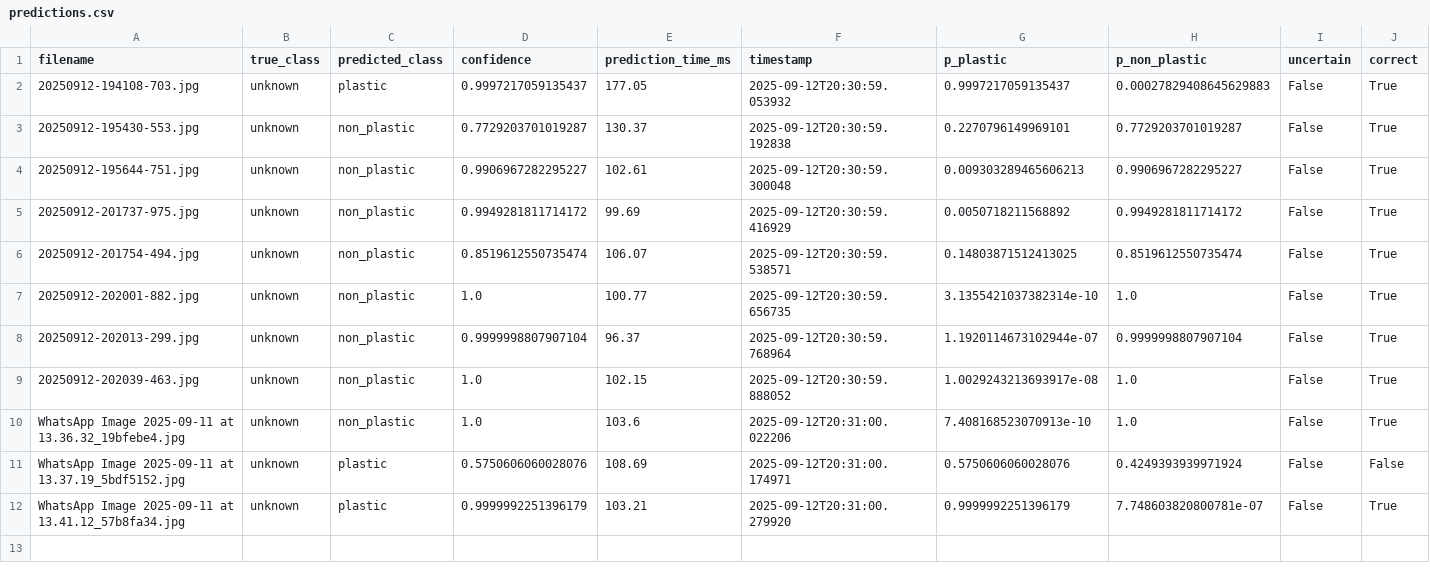
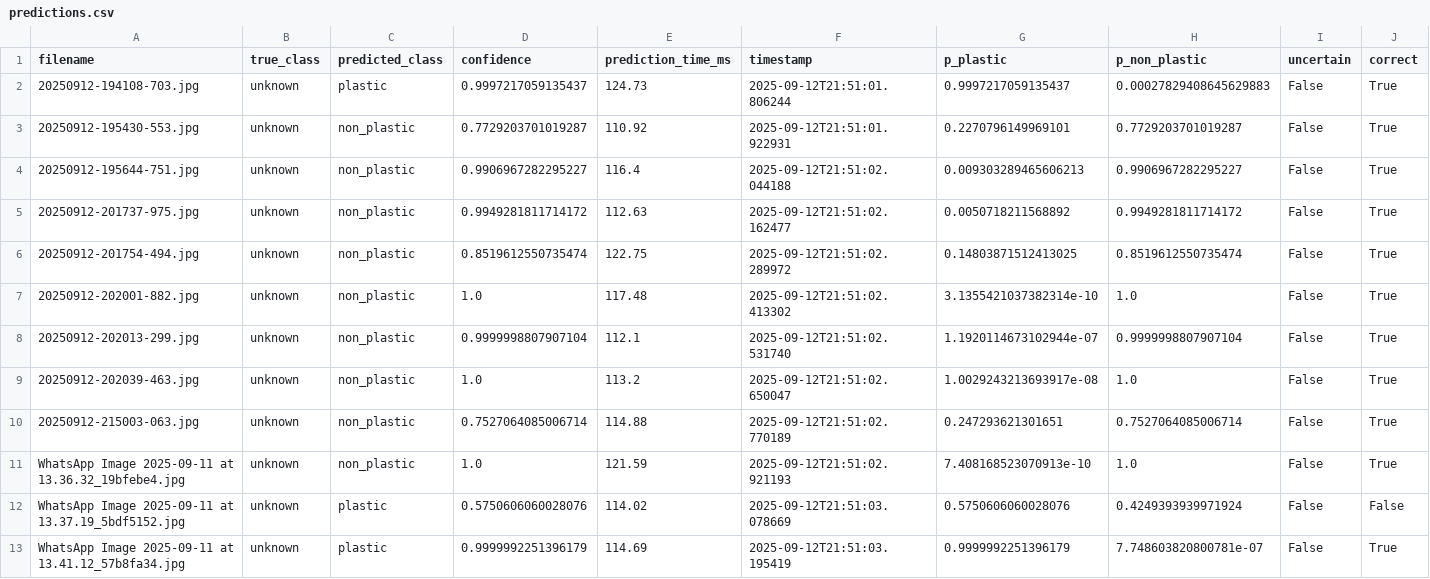
Before and after one commit to zyronvon/Microplastics_results, a CSV file: final_results/predictions.csv, drawn as a sheet.

Commit message:
Update final_results/predictions.csv

```diff
--- a/final_results/predictions.csv
+++ b/final_results/predictions.csv
@@ -1,12 +1,13 @@
 filename,true_class,predicted_class,confidence,prediction_time_ms,timestamp,p_plastic,p_non_plastic,uncertain,correct
-20250912-194108-703.jpg,unknown,plastic,0.9997217059135437,177.05,2025-09-12T20:30:59.053932,0.9997217059135437,0.00027829408645629883,False,True
-20250912-195430-553.jpg,unknown,non_plastic,0.7729203701019287,130.37,2025-09-12T20:30:59.192838,0.2270796149969101,0.7729203701019287,False,True
-20250912-195644-751.jpg,unknown,non_plastic,0.9906967282295227,102.61,2025-09-12T20:30:59.300048,0.009303289465606213,0.9906967282295227,False,True
-20250912-201737-975.jpg,unknown,non_plastic,0.9949281811714172,99.69,2025-09-12T20:30:59.416929,0.0050718211568892,0.9949281811714172,False,True
-20250912-201754-494.jpg,unknown,non_plastic,0.8519612550735474,106.07,2025-09-12T20:30:59.538571,0.14803871512413025,0.8519612550735474,False,True
-20250912-202001-882.jpg,unknown,non_plastic,1.0,100.77,2025-09-12T20:30:59.656735,3.1355421037382314e-10,1.0,False,True
-20250912-202013-299.jpg,unknown,non_plastic,0.9999998807907104,96.37,2025-09-12T20:30:59.768964,1.1920114673102944e-07,0.9999998807907104,False,True
-20250912-202039-463.jpg,unknown,non_plastic,1.0,102.15,2025-09-12T20:30:59.888052,1.0029243213693917e-08,1.0,False,True
-WhatsApp Image 2025-09-11 at 13.36.32_19bfebe4.jpg,unknown,non_plastic,1.0,103.6,2025-09-12T20:31:00.022206,7.408168523070913e-10,1.0,False,True
-WhatsApp Image 2025-09-11 at 13.37.19_5bdf5152.jpg,unknown,plastic,0.5750606060028076,108.69,2025-09-12T20:31:00.174971,0.5750606060028076,0.4249393939971924,False,False
-WhatsApp Image 2025-09-11 at 13.41.12_57b8fa34.jpg,unknown,plastic,0.9999992251396179,103.21,2025-09-12T20:31:00.279920,0.9999992251396179,7.748603820800781e-07,False,True
+20250912-194108-703.jpg,unknown,plastic,0.9997217059135437,124.73,2025-09-12T21:51:01.806244,0.9997217059135437,0.00027829408645629883,False,True
+20250912-195430-553.jpg,unknown,non_plastic,0.7729203701019287,110.92,2025-09-12T21:51:01.922931,0.2270796149969101,0.7729203701019287,False,True
+20250912-195644-751.jpg,unknown,non_plastic,0.9906967282295227,116.4,2025-09-12T21:51:02.044188,0.009303289465606213,0.9906967282295227,False,True
+20250912-201737-975.jpg,unknown,non_plastic,0.9949281811714172,112.63,2025-09-12T21:51:02.162477,0.0050718211568892,0.9949281811714172,False,True
+20250912-201754-494.jpg,unknown,non_plastic,0.8519612550735474,122.75,2025-09-12T21:51:02.289972,0.14803871512413025,0.8519612550735474,False,True
+20250912-202001-882.jpg,unknown,non_plastic,1.0,117.48,2025-09-12T21:51:02.413302,3.1355421037382314e-10,1.0,False,True
+20250912-202013-299.jpg,unknown,non_plastic,0.9999998807907104,112.1,2025-09-12T21:51:02.531740,1.1920114673102944e-07,0.9999998807907104,False,True
+20250912-202039-463.jpg,unknown,non_plastic,1.0,113.2,2025-09-12T21:51:02.650047,1.0029243213693917e-08,1.0,False,True
+20250912-215003-063.jpg,unknown,non_plastic,0.7527064085006714,114.88,2025-09-12T21:51:02.770189,0.247293621301651,0.7527064085006714,False,True
+WhatsApp Image 2025-09-11 at 13.36.32_19bfebe4.jpg,unknown,non_plastic,1.0,121.59,2025-09-12T21:51:02.921193,7.408168523070913e-10,1.0,False,True
+WhatsApp Image 2025-09-11 at 13.37.19_5bdf5152.jpg,unknown,plastic,0.5750606060028076,114.02,2025-09-12T21:51:03.078669,0.5750606060028076,0.4249393939971924,False,False
+WhatsApp Image 2025-09-11 at 13.41.12_57b8fa34.jpg,unknown,plastic,0.9999992251396179,114.69,2025-09-12T21:51:03.195419,0.9999992251396179,7.748603820800781e-07,False,True
```
